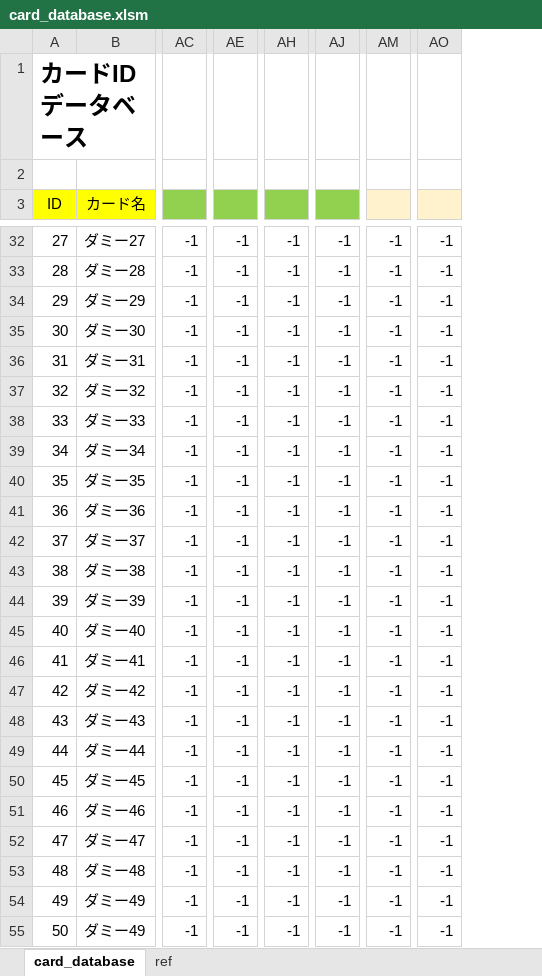
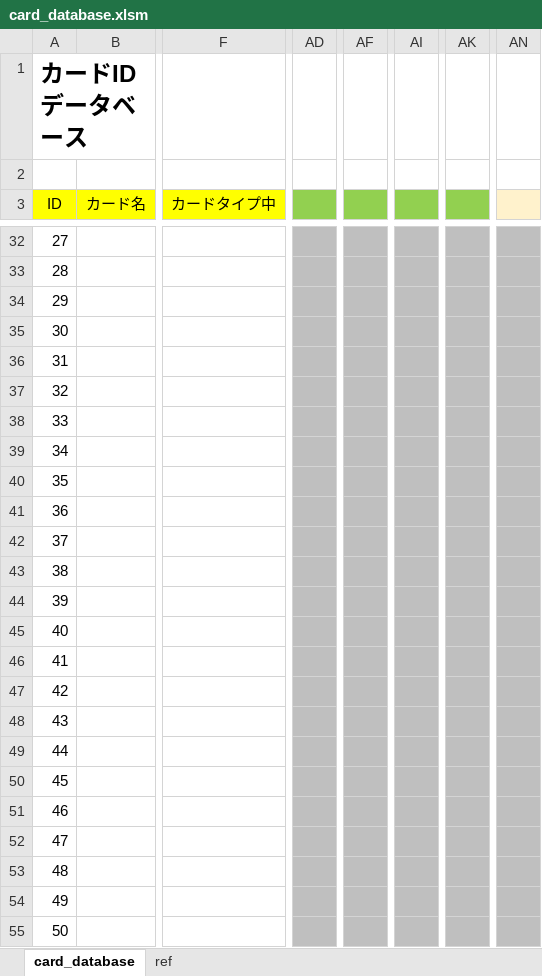
Before and after one commit to miksa7810/RebootCard, an Excel workbook: document/card_database.xlsm, sheet card_database, drawn as a sheet; only a part is shown, gaps mark what is left out; values as stored, in another font and other column widths than the file's, no borders; charts and pictures not drawn; removed rows and columns are numbered as before the commit, all else as after; the diff covers the shown part only; the diff names each change by its address in the sheet, - before the commit and + after, or states it on an @@ line.

```diff
--- a/document/card_database.xlsm (sheet card_database)
+++ b/document/card_database.xlsm (sheet card_database)
+column F (カードタイプ中), empty
-column AC, rows 32-55: all -1
+column AD, empty
-column AE, rows 32-55: all -1
+column AF, empty
-column AH, rows 32-55: all -1
+column AI, empty
-column AJ, rows 32-55: all -1
+column AK, empty
-column AM, rows 32-55: all -1
+column AN, empty
-column AO, rows 32-55: all -1
-B32 (カード名): ダミー27
+B32 (カード名): (empty)
-B33 (カード名): ダミー28
+B33 (カード名): (empty)
-B34 (カード名): ダミー29
+B34 (カード名): (empty)
-B35 (カード名): ダミー30
+B35 (カード名): (empty)
-B36 (カード名): ダミー31
+B36 (カード名): (empty)
-B37 (カード名): ダミー32
+B37 (カード名): (empty)
-B38 (カード名): ダミー33
+B38 (カード名): (empty)
-B39 (カード名): ダミー34
+B39 (カード名): (empty)
-B40 (カード名): ダミー35
+B40 (カード名): (empty)
-B41 (カード名): ダミー36
+B41 (カード名): (empty)
-B42 (カード名): ダミー37
+B42 (カード名): (empty)
-B43 (カード名): ダミー38
+B43 (カード名): (empty)
-B44 (カード名): ダミー39
+B44 (カード名): (empty)
-B45 (カード名): ダミー40
+B45 (カード名): (empty)
-B46 (カード名): ダミー41
+B46 (カード名): (empty)
-B47 (カード名): ダミー42
+B47 (カード名): (empty)
-B48 (カード名): ダミー43
+B48 (カード名): (empty)
-B49 (カード名): ダミー44
+B49 (カード名): (empty)
-B50 (カード名): ダミー45
+B50 (カード名): (empty)
-B51 (カード名): ダミー46
+B51 (カード名): (empty)
-B52 (カード名): ダミー47
+B52 (カード名): (empty)
-B53 (カード名): ダミー48
+B53 (カード名): (empty)
-B54:B55 (カード名): ダミー49
+B54:B55 (カード名): (empty)
```
Also changed, not shown: 7 added columns, 6 removed columns, 29 edited cells and cell formats elsewhere in this sheet, sheet ref.
